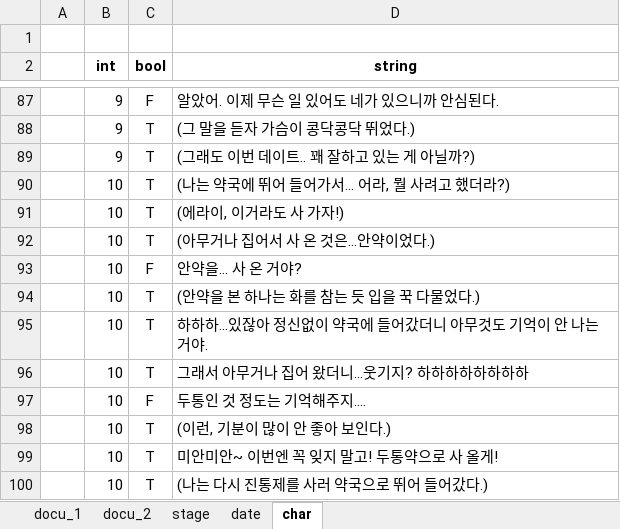
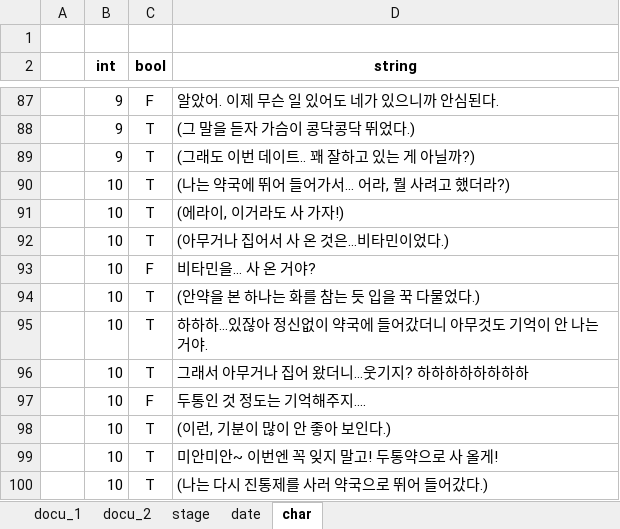
Before and after one commit to Kjaeseong/RocketTeamDocu, an Excel workbook: 00.기획서/221016_스테이지 기획서_V110.xlsx, sheet char, drawn as a sheet; only a part is shown, gaps mark what is left out; values as stored, in another font and other column widths than the file's, no borders; the diff names each change by its address in the sheet, - before the commit and + after, or states it on an @@ line.

```diff
--- a/00.기획서/221016_스테이지 기획서_V110.xlsx (sheet char)
+++ b/00.기획서/221016_스테이지 기획서_V110.xlsx (sheet char)
-D92 (string): (아무거나 집어서 사 온 것은…안약이었다.)
+D92 (string): (아무거나 집어서 사 온 것은…비타민이었다.)
-D93 (string): 안약을… 사 온 거야?
+D93 (string): 비타민을… 사 온 거야?
```
